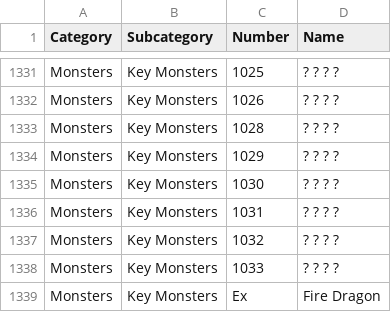
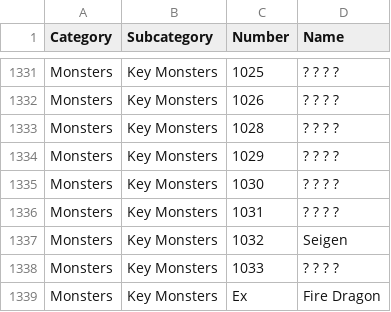
Before and after one commit to itsnicksia/wizardry-daphne-guide, a CSV file: data/compendium.csv, drawn as a sheet; only a part is shown, gaps mark what is left out; the diff covers the shown part only.

```diff
--- a/data/compendium.csv
+++ b/data/compendium.csv
@@ -1336,3 +1336,3 @@ Monsters,Key Monsters,1030,? ? ? ?
 Monsters,Key Monsters,1031,? ? ? ?
-Monsters,Key Monsters,1032,? ? ? ?
+Monsters,Key Monsters,1032,Seigen
 Monsters,Key Monsters,1033,? ? ? ?
```
Also changed, not shown: 37 edited cells elsewhere in this file.
